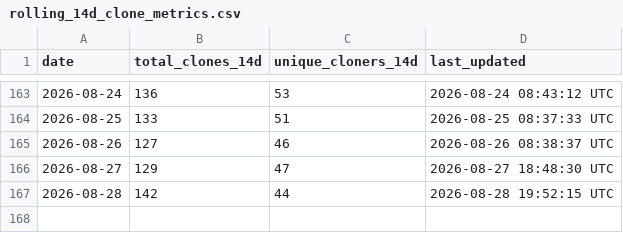
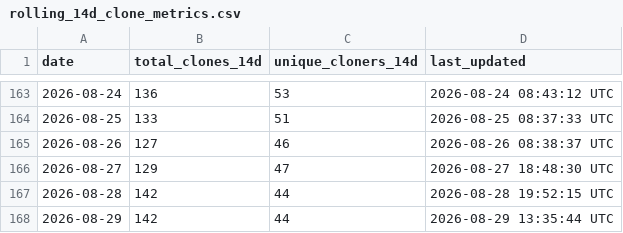
Before and after one commit to robotmcp/robotmcp_server, a CSV file: .metrics/rolling_14d_clone_metrics.csv, drawn as a sheet; only a part is shown, gaps mark what is left out; the diff names each change by its address in the sheet, - before the commit and + after, or states it on an @@ line.

```diff
--- a/.metrics/rolling_14d_clone_metrics.csv
+++ b/.metrics/rolling_14d_clone_metrics.csv
+row 168: 2026-08-29 | 142 | 44 | 2026-08-29 13:35:44 UTC
```
Also changed, not shown: .metrics/daily_clone_metrics.csv.
